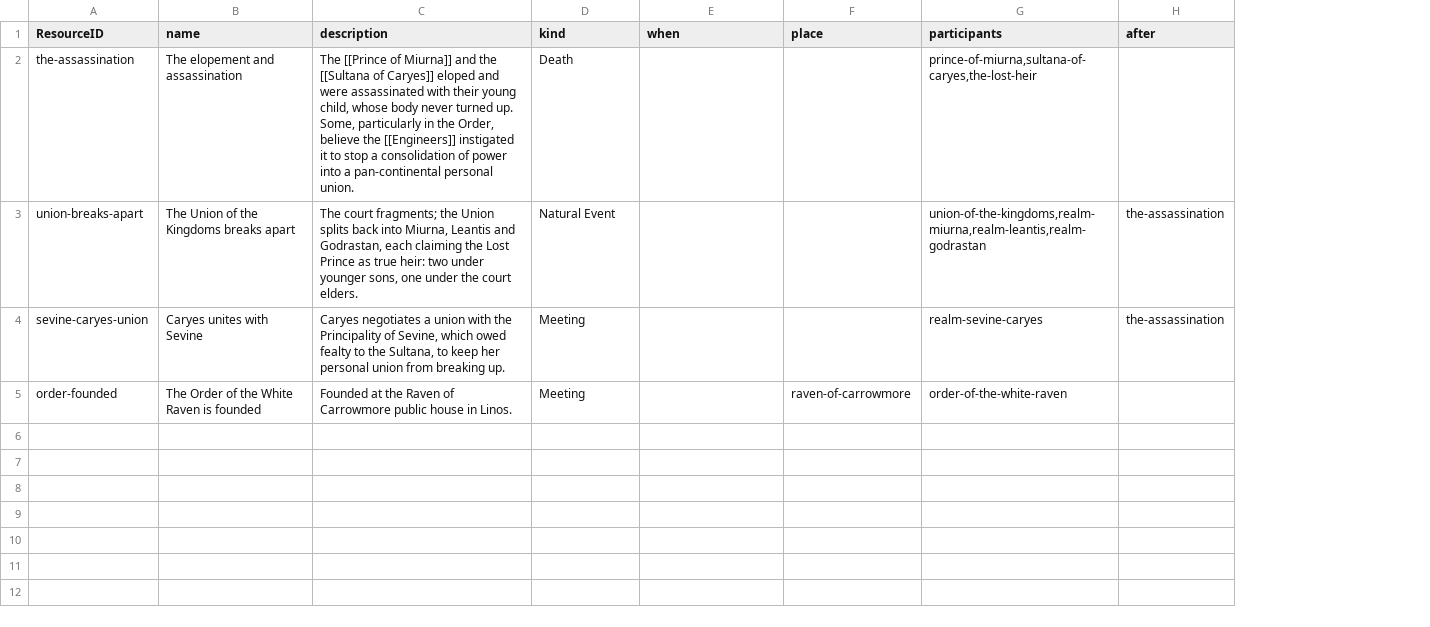
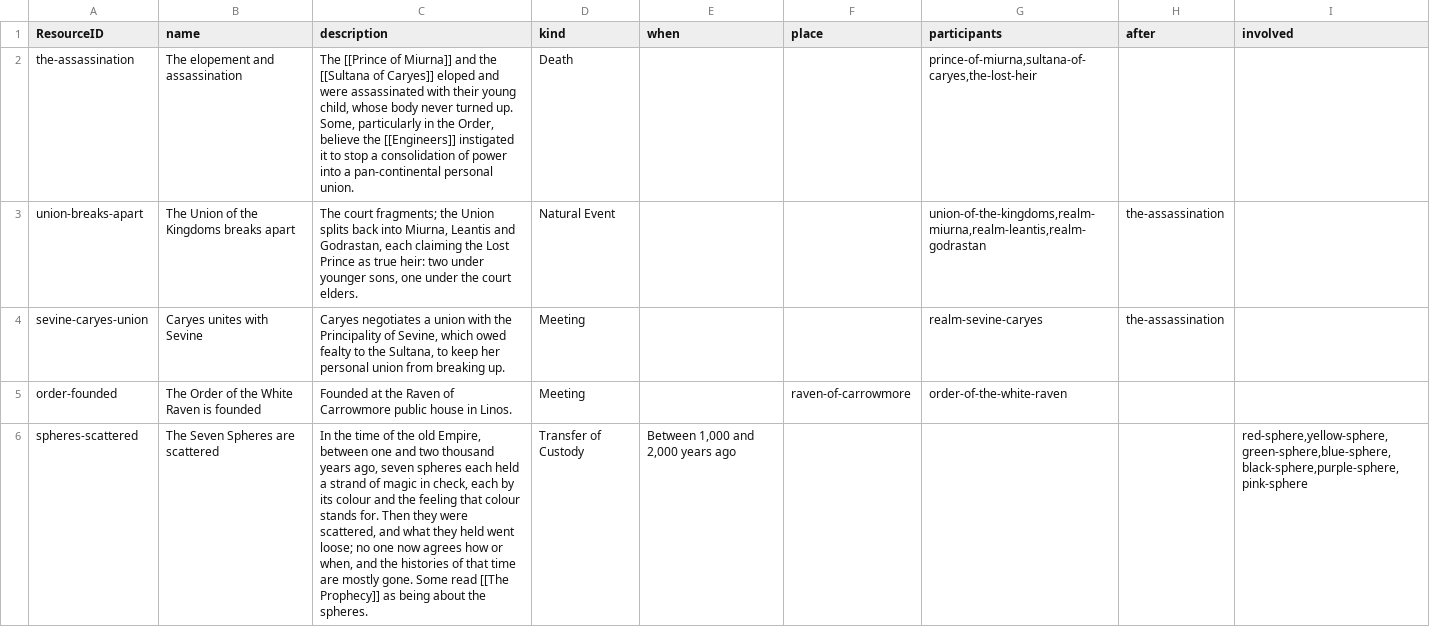
Before and after one commit to philtweir/cairn-world, a CSV file: layers/bith-na-bro/data/event.csv, drawn as a sheet; the diff names each change by its address in the sheet, - before the commit and + after, or states it on an @@ line.

```diff
--- a/layers/bith-na-bro/data/event.csv
+++ b/layers/bith-na-bro/data/event.csv
+column I (involved), empty
+row 6: spheres-scattered | The Seven Spheres are scattered | In the time of the old Empire, between one and two thousand years ago, seven spheres each held a strand of magic in check, each by its colour and the feeling that colour stands for. Then they were scattered, and what they held went loose; no one now agrees how or when, and the histories of that time are mostly gone. Some read [[The Prophecy]] as being about the spheres. | Transfer of Custody | Between 1,000 and 2,000 years ago |  |  |  | red-sphere,yellow-sphere,green-sphere,blue-sphere,black-sphere,purple-sphere,pink-sphere
```
Also changed, not shown: layers/seven-silver-spheres/data/campaign.csv, layers/seven-silver-spheres/data/event.csv, 16 other files.
